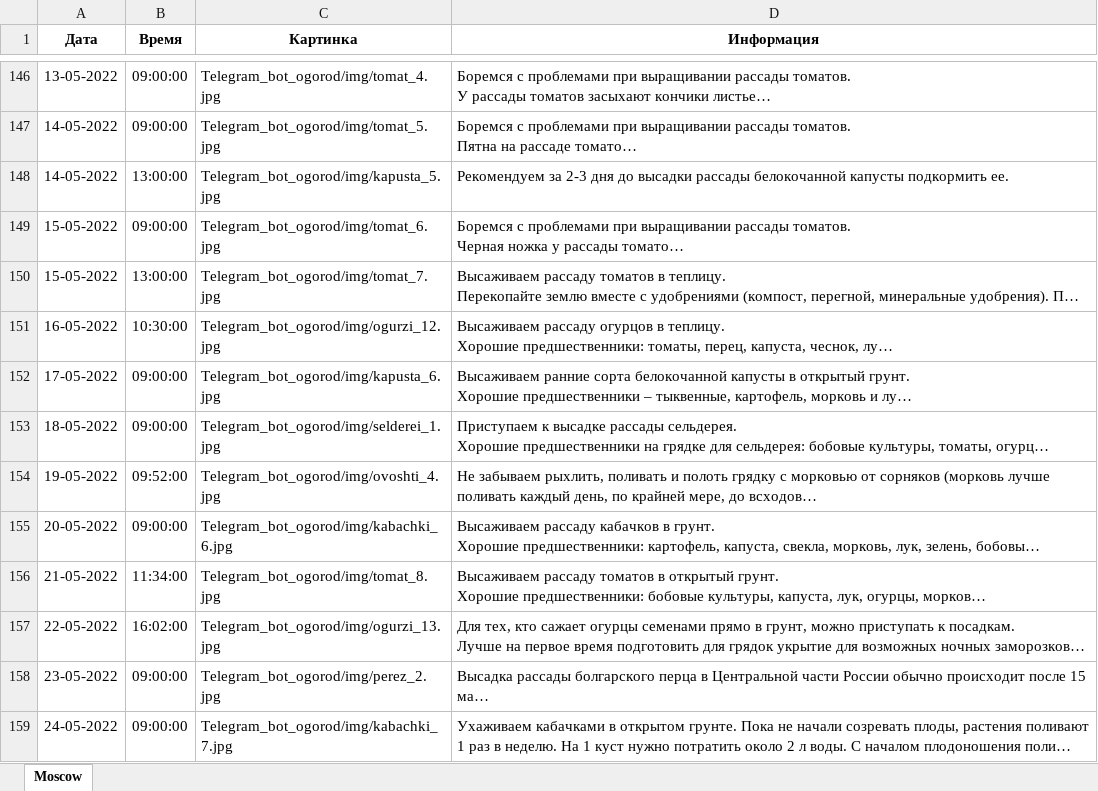
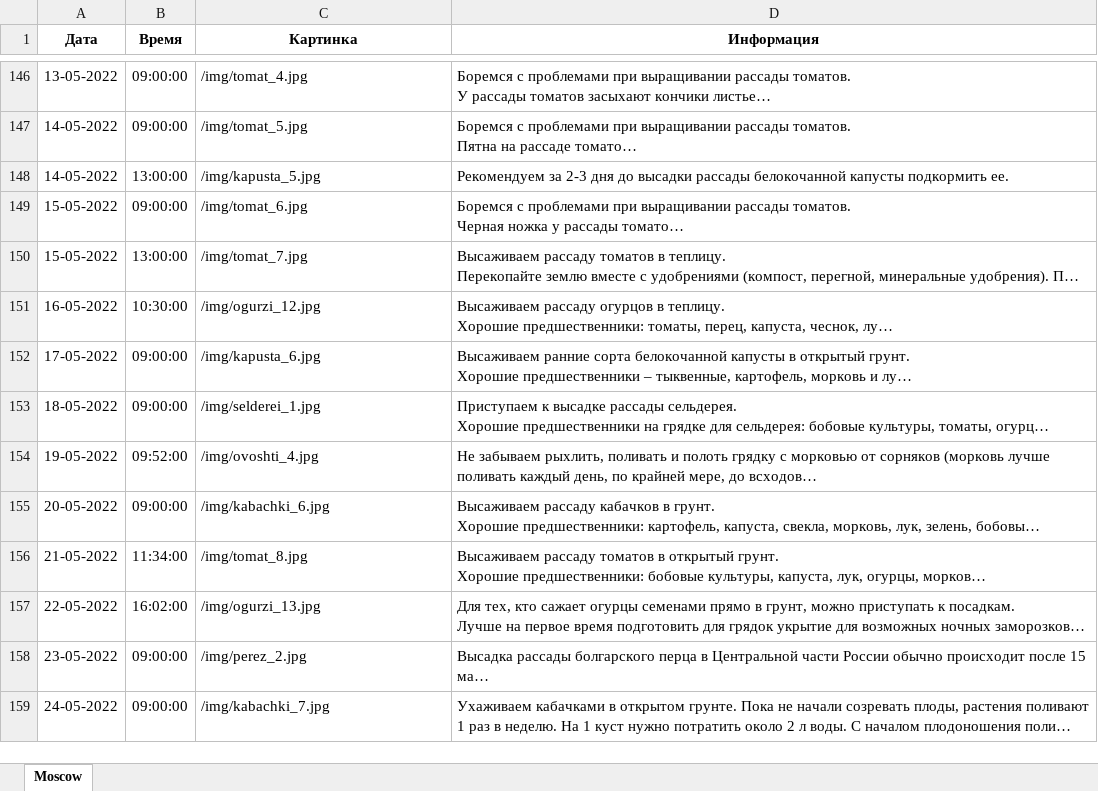
Before and after one commit to avv77/Ogorod, an Excel workbook: files/Plan.xlsx, sheet Moscow, drawn as a sheet; only a part is shown, gaps mark what is left out; long unchanged cells end in …; values as stored, in another font and other column widths than the file's, no borders; the diff covers the shown part only; the diff names each change by its address in the sheet, - before the commit and + after, or states it on an @@ line.

```diff
--- a/files/Plan.xlsx (sheet Moscow)
+++ b/files/Plan.xlsx (sheet Moscow)
-C146 (Картинка): Telegram_bot_ogorod/img/tomat_4.jpg
+C146 (Картинка): /img/tomat_4.jpg
-C147 (Картинка): Telegram_bot_ogorod/img/tomat_5.jpg
+C147 (Картинка): /img/tomat_5.jpg
-C148 (Картинка): Telegram_bot_ogorod/img/kapusta_5.jpg
+C148 (Картинка): /img/kapusta_5.jpg
-C149 (Картинка): Telegram_bot_ogorod/img/tomat_6.jpg
+C149 (Картинка): /img/tomat_6.jpg
-C150 (Картинка): Telegram_bot_ogorod/img/tomat_7.jpg
+C150 (Картинка): /img/tomat_7.jpg
-C151 (Картинка): Telegram_bot_ogorod/img/ogurzi_12.jpg
+C151 (Картинка): /img/ogurzi_12.jpg
-C152 (Картинка): Telegram_bot_ogorod/img/kapusta_6.jpg
+C152 (Картинка): /img/kapusta_6.jpg
-C153 (Картинка): Telegram_bot_ogorod/img/selderei_1.jpg
+C153 (Картинка): /img/selderei_1.jpg
-C154 (Картинка): Telegram_bot_ogorod/img/ovoshti_4.jpg
+C154 (Картинка): /img/ovoshti_4.jpg
-C155 (Картинка): Telegram_bot_ogorod/img/kabachki_6.jpg
+C155 (Картинка): /img/kabachki_6.jpg
-C156 (Картинка): Telegram_bot_ogorod/img/tomat_8.jpg
+C156 (Картинка): /img/tomat_8.jpg
-C157 (Картинка): Telegram_bot_ogorod/img/ogurzi_13.jpg
+C157 (Картинка): /img/ogurzi_13.jpg
-C158 (Картинка): Telegram_bot_ogorod/img/perez_2.jpg
+C158 (Картинка): /img/perez_2.jpg
-C159 (Картинка): Telegram_bot_ogorod/img/kabachki_7.jpg
+C159 (Картинка): /img/kabachki_7.jpg
```
Also changed, not shown: 111 edited cells elsewhere in this sheet, 3 other files.
